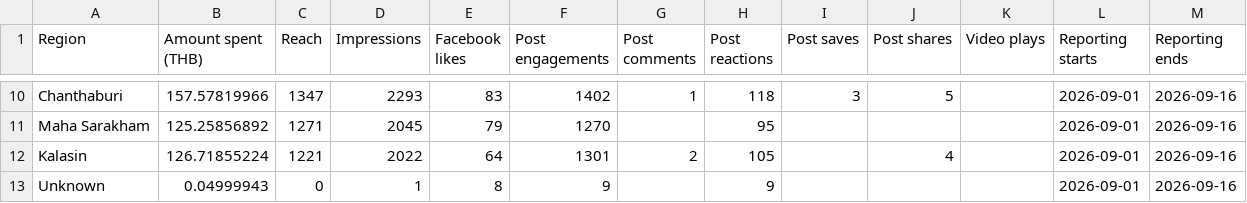
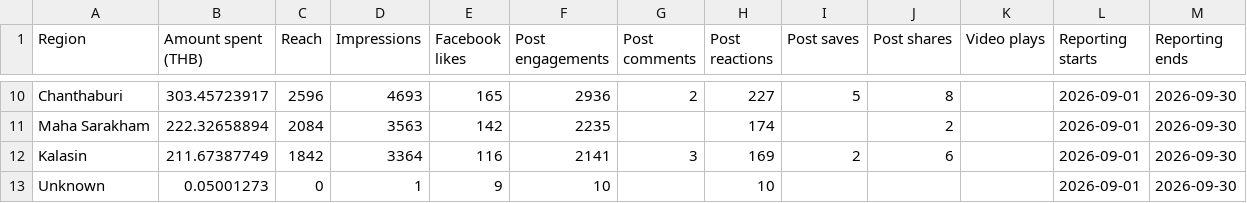
Before and after one commit to hafizyapha-glitch/GSM-HiaLhom, a CSV file: data/facebook/data/region/2026-September-GSM-RG.csv, drawn as a sheet; only a part is shown, gaps mark what is left out; the diff covers the shown part only; the diff names each change by its address in the sheet, - before the commit and + after, or states it on an @@ line.

Commit message:
Add files via upload

```diff
--- a/data/facebook/data/region/2026-September-GSM-RG.csv
+++ b/data/facebook/data/region/2026-September-GSM-RG.csv
-B10 (Amount spent (THB)): 157.57819966
+B10 (Amount spent (THB)): 303.45723917
-C10 (Reach): 1347
+C10 (Reach): 2596
-D10 (Impressions): 2293
+D10 (Impressions): 4693
-E10 (Facebook likes): 83
+E10 (Facebook likes): 165
-F10 (Post engagements): 1402
+F10 (Post engagements): 2936
-G10 (Post comments): 1
+G10 (Post comments): 2
-H10 (Post reactions): 118
+H10 (Post reactions): 227
-I10 (Post saves): 3
+I10 (Post saves): 5
-J10 (Post shares): 5
+J10 (Post shares): 8
-M10:M13 (Reporting ends): 2026-09-16
+M10:M13 (Reporting ends): 2026-09-30
-B11 (Amount spent (THB)): 125.25856892
+B11 (Amount spent (THB)): 222.32658894
-C11 (Reach): 1271
+C11 (Reach): 2084
-D11 (Impressions): 2045
+D11 (Impressions): 3563
-E11 (Facebook likes): 79
+E11 (Facebook likes): 142
-F11 (Post engagements): 1270
+F11 (Post engagements): 2235
-H11 (Post reactions): 95
+H11 (Post reactions): 174
-J11 (Post shares): (empty)
+J11 (Post shares): 2
-B12 (Amount spent (THB)): 126.71855224
+B12 (Amount spent (THB)): 211.67387749
-C12 (Reach): 1221
+C12 (Reach): 1842
-D12 (Impressions): 2022
+D12 (Impressions): 3364
-E12 (Facebook likes): 64
+E12 (Facebook likes): 116
-F12 (Post engagements): 1301
+F12 (Post engagements): 2141
-G12 (Post comments): 2
+G12 (Post comments): 3
-H12 (Post reactions): 105
+H12 (Post reactions): 169
-I12 (Post saves): (empty)
+I12 (Post saves): 2
-J12 (Post shares): 4
+J12 (Post shares): 6
-B13 (Amount spent (THB)): 0.04999943
+B13 (Amount spent (THB)): 0.05001273
-E13 (Facebook likes): 8
+E13 (Facebook likes): 9
-F13 (Post engagements): 9
+F13 (Post engagements): 10
-H13 (Post reactions): 9
+H13 (Post reactions): 10
```
Also changed, not shown: 2 added rows, 2 removed rows and 59 edited cells elsewhere in this file.
